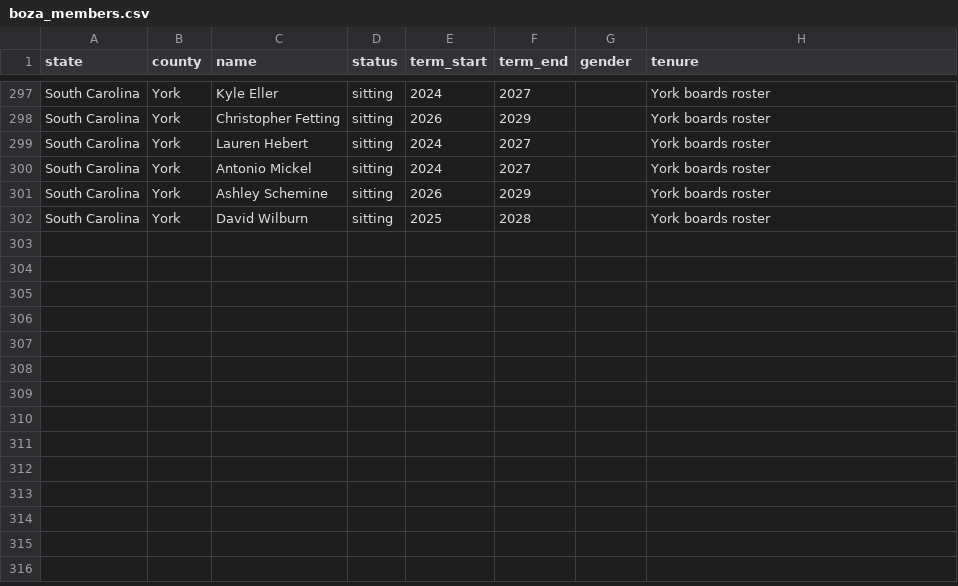
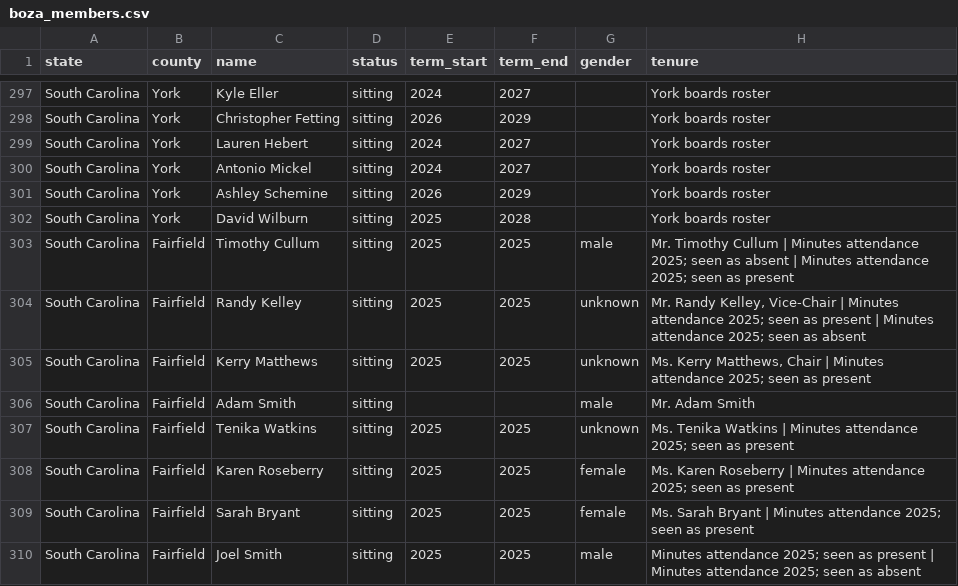
Before and after one commit to Coolgithub1/scaled-sc-scrape, a CSV file: boza_scraper/boza_members.csv, drawn as a sheet; only a part is shown, gaps mark what is left out.

```diff
--- a/boza_scraper/boza_members.csv
+++ b/boza_scraper/boza_members.csv
@@ -333 +333,9 @@ South Carolina,York,Ashley Schemine,sitting,2026,2029,,York boards roster
 South Carolina,York,David Wilburn,sitting,2025,2028,,York boards roster
+South Carolina,Fairfield,Timothy Cullum,sitting,2025,2025,male,Mr. Timothy Cullum | Minutes attendance 2025; seen as absent | Minutes attendance 2025; seen as present
+South Carolina,Fairfield,Randy Kelley,sitting,2025,2025,unknown,"Mr. Randy Kelley, Vice-Chair | Minutes attendance 2025; seen as present | Minutes attendance 2025; seen as absent"
+South Carolina,Fairfield,Kerry Matthews,sitting,2025,2025,unknown,"Ms. Kerry Matthews, Chair | Minutes attendance 2025; seen as present"
+South Carolina,Fairfield,Adam Smith,sitting,,,male,Mr. Adam Smith
+South Carolina,Fairfield,Tenika Watkins,sitting,2025,2025,unknown,Ms. Tenika Watkins | Minutes attendance 2025; seen as present
+South Carolina,Fairfield,Karen Roseberry,sitting,2025,2025,female,Ms. Karen Roseberry | Minutes attendance 2025; seen as present
+South Carolina,Fairfield,Sarah Bryant,sitting,2025,2025,female,Ms. Sarah Bryant | Minutes attendance 2025; seen as present
+South Carolina,Fairfield,Joel Smith,sitting,2025,2025,male,Minutes attendance 2025; seen as present | Minutes attendance 2025; seen as absent
```
Also changed, not shown: 2 other files.
